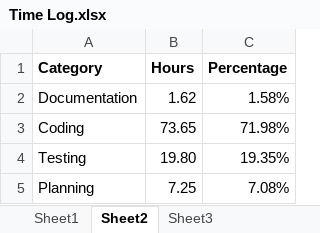
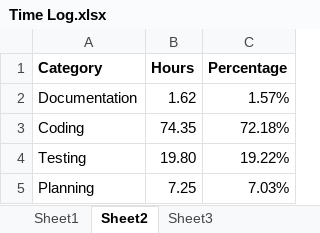
Before and after one commit to anickle060193/deck_old, an Excel workbook: Time Log.xlsx, sheet Sheet2, drawn as a sheet; values as stored, in another font and other column widths than the file's, no borders; charts and pictures not drawn; the diff names each change by its address in the sheet, - before the commit and + after, or states it on an @@ line.

```diff
--- a/Time Log.xlsx (sheet Sheet2)
+++ b/Time Log.xlsx (sheet Sheet2)
-C2 (Percentage): 1.58%
+C2 (Percentage): 1.57%
-B3 (Hours): 73.65
+B3 (Hours): 74.35
-C3 (Percentage): 71.98%
+C3 (Percentage): 72.18%
-C4 (Percentage): 19.35%
+C4 (Percentage): 19.22%
-C5 (Percentage): 7.08%
+C5 (Percentage): 7.03%
```
Also changed, not shown: sheet Sheet1, formulas that keep their value, charts or pictures, 5 other files.
